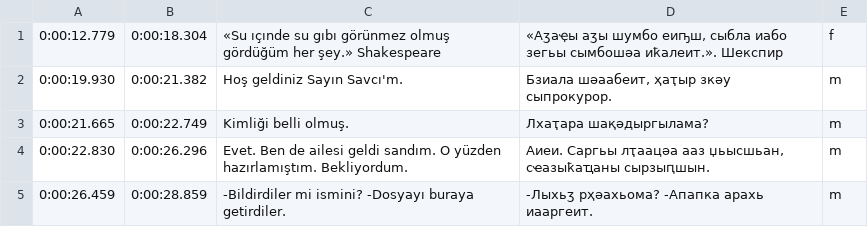
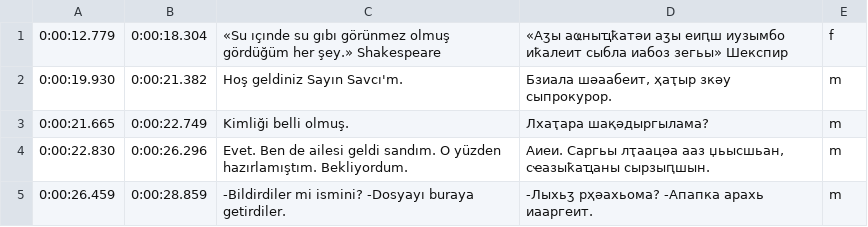
Before and after one commit to danielinux7/abkhazian-subtitles, a TSV file: yargi/2.tsv, drawn as a sheet; only a part is shown.

```diff
--- a/yargi/2.tsv
+++ b/yargi/2.tsv
@@ -1,2 +1,2 @@
-0:00:12.779	0:00:18.304	«Su ıçınde su gıbı görünmez olmuş gördüğüm her şey.» Shakespeare	«Аӡаҿы аӡы шумбо еиҧш, сыбла иабо зегьы сымбошәа иҟалеит.».  Шекспир	f
+0:00:12.779	0:00:18.304	«Su ıçınde su gıbı görünmez olmuş gördüğüm her şey.» Shakespeare	«Аӡы аҩныҵҟатәи аӡы еиԥш иузымбо иҟалеит сыбла иабоз зегьы»  Шекспир	f
 0:00:19.930	0:00:21.382	Hoş geldiniz Sayın Savcı'm.	Бзиала шәаабеит,  ҳаҭыр зкәу сыпрокурор.	m
```
Also changed, not shown: 4 other files.
